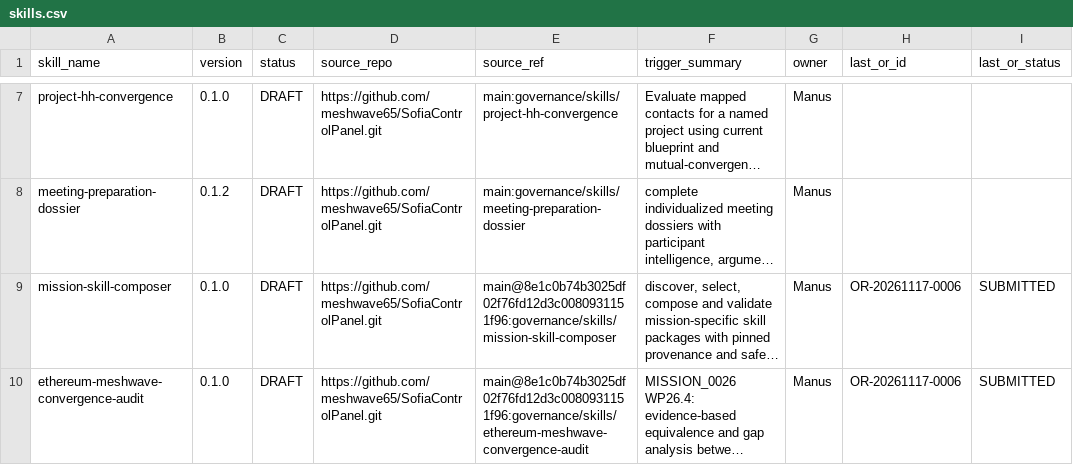
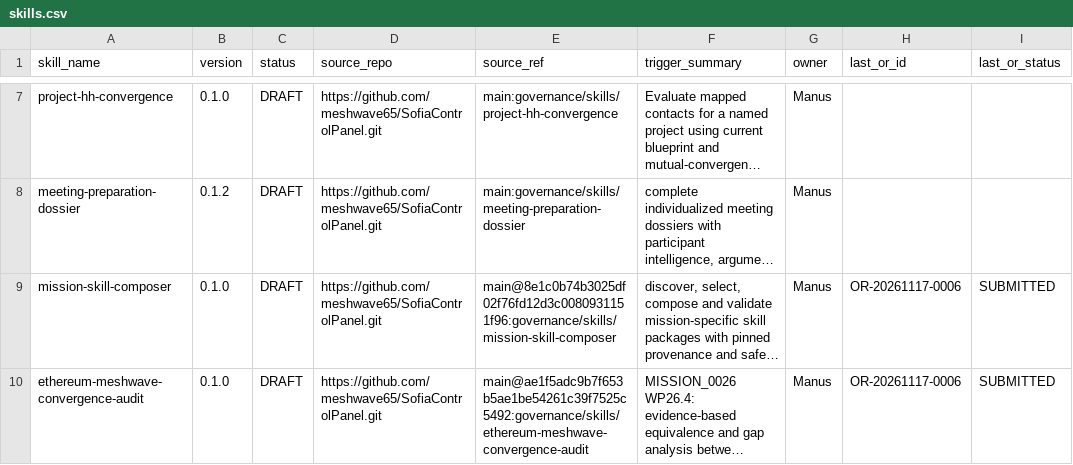
Before and after one commit to meshwave65/SofiaControlPanel, a CSV file: governance/registry/skills.csv, drawn as a sheet; only a part is shown, gaps mark what is left out; long unchanged cells end in …; the diff names each change by its address in the sheet, - before the commit and + after, or states it on an @@ line.

Commit message:
chore(skills): pin final composition manifest revision

```diff
--- a/governance/registry/skills.csv
+++ b/governance/registry/skills.csv
-E10 (source_ref): main@8e1c0b74b3025df02f76fd12d3c0080931151f96:governance/skills/ethereum-meshwave-convergence-audit
+E10 (source_ref): main@ae1f5adc9b7f653b5ae1be54261c39f7525c5492:governance/skills/ethereum-meshwave-convergence-audit
```
